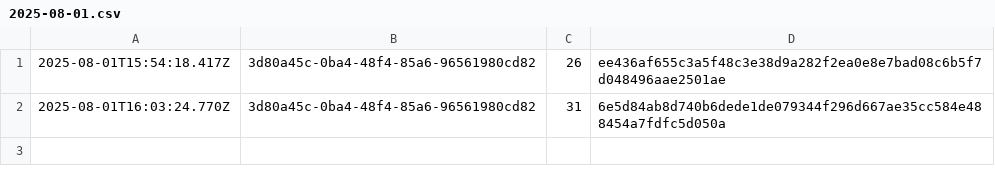
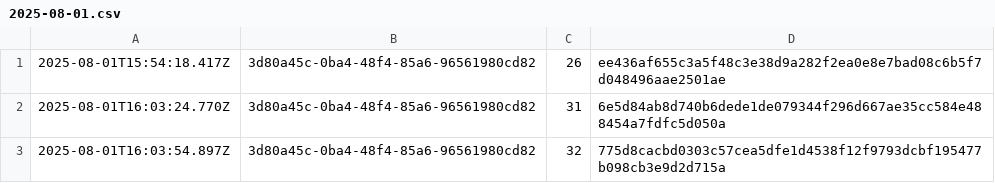
Before and after one commit to traceprompt/open-anchors, a CSV file: 2025-08-01.csv, drawn as a sheet.

Commit message:
anchor 1 roots (2025-08-01)

```diff
--- a/2025-08-01.csv
+++ b/2025-08-01.csv
@@ -2 +2,2 @@
 2025-08-01T16:03:24.770Z,3d80a45c-0ba4-48f4-85a6-96561980cd82,31,6e5d84ab8d740b6dede1de079344f296d667ae35cc584e488454a7fdfc5d050a
+2025-08-01T16:03:54.897Z,3d80a45c-0ba4-48f4-85a6-96561980cd82,32,775d8cacbd0303c57cea5dfe1d4538f12f9793dcbf195477b098cb3e9d2d715a
```
